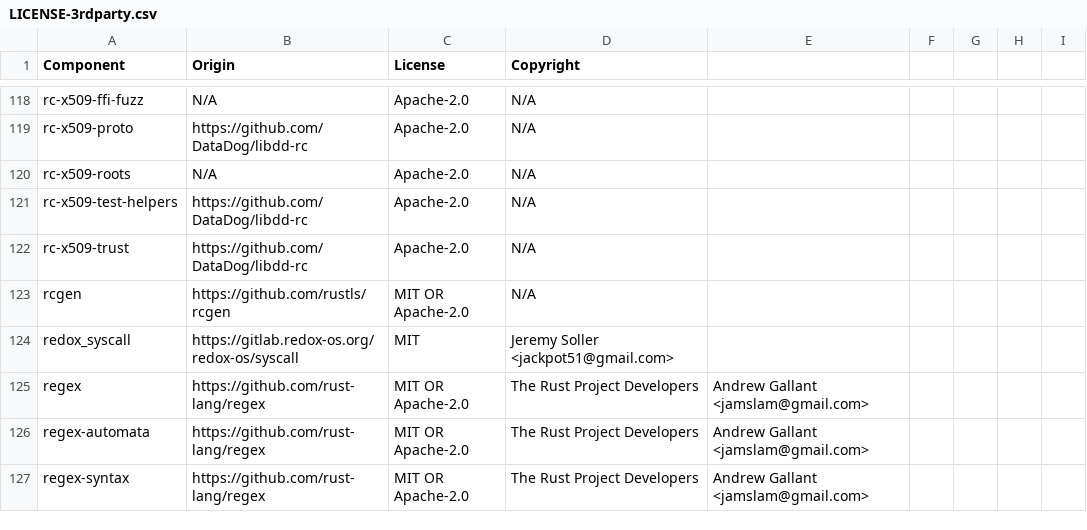
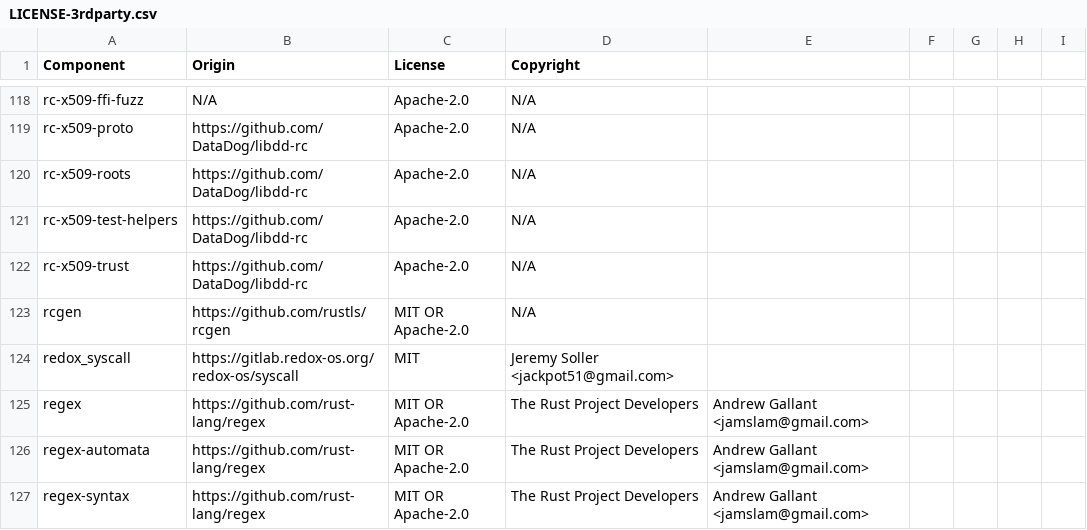
Before and after one commit to DataDog/libdd-rc, a CSV file: LICENSE-3rdparty.csv, drawn as a sheet; only a part is shown, gaps mark what is left out.

Commit message:
chore(license): generate 3rdparty BOM

```diff
--- a/LICENSE-3rdparty.csv
+++ b/LICENSE-3rdparty.csv
@@ -119,3 +119,3 @@ rc-x509-ffi-fuzz,N/A,Apache-2.0,N/A
 rc-x509-proto,https://github.com/DataDog/libdd-rc,Apache-2.0,N/A
-rc-x509-roots,N/A,Apache-2.0,N/A
+rc-x509-roots,https://github.com/DataDog/libdd-rc,Apache-2.0,N/A
 rc-x509-test-helpers,https://github.com/DataDog/libdd-rc,Apache-2.0,N/A
```
